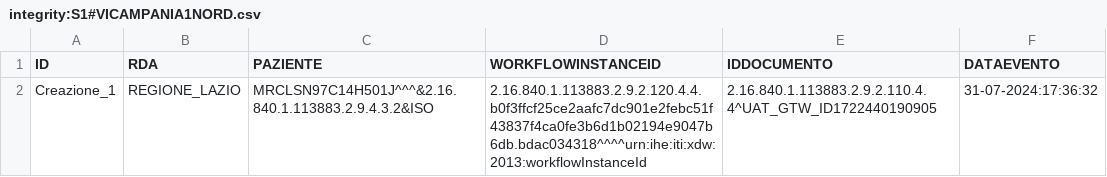
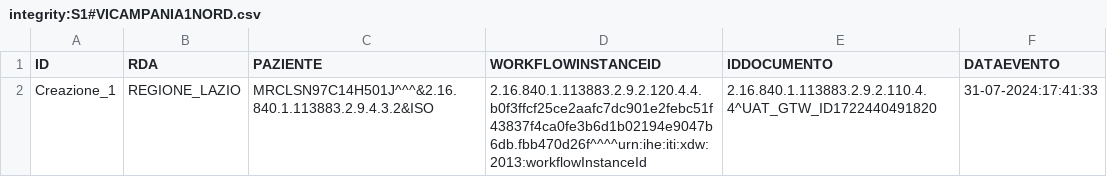
Before and after one commit to vincenzo-ingenito/test-repo-crash, a CSV file: REGIONE_CAMPANIA/ASL_NA_1_NORD/integrity:S1#VICAMPANIA1NORD.csv, drawn as a sheet.

Commit message:
Regione: REGIONE_CAMPANIA, ASL: ASL_NA_1_NORD, Issuer: integrity:S1#VICAMPANIA1NORD

```diff
--- a/REGIONE_CAMPANIA/ASL_NA_1_NORD/integrity:S1#VICAMPANIA1NORD.csv
+++ b/REGIONE_CAMPANIA/ASL_NA_1_NORD/integrity:S1#VICAMPANIA1NORD.csv
@@ -1,2 +1,2 @@
 ID,RDA,PAZIENTE,WORKFLOWINSTANCEID,IDDOCUMENTO,DATAEVENTO
-Creazione_1,REGIONE_LAZIO,MRCLSN97C14H501J^^^&2.16.840.1.113883.2.9.4.3.2&ISO,2.16.840.1.113883.2.9.2.120.4.4.b0f3ffcf25ce2aafc7dc901e2febc51f43837f4ca0fe3b6d1b02194e9047b6db.bdac034318^^^^urn:ihe:iti:xdw:2013:workflowInstanceId,2.16.840.1.113883.2.9.2.110.4.4^UAT_GTW_ID1722440190905,31-07-2024:17:36:32
+Creazione_1,REGIONE_LAZIO,MRCLSN97C14H501J^^^&2.16.840.1.113883.2.9.4.3.2&ISO,2.16.840.1.113883.2.9.2.120.4.4.b0f3ffcf25ce2aafc7dc901e2febc51f43837f4ca0fe3b6d1b02194e9047b6db.fbb470d26f^^^^urn:ihe:iti:xdw:2013:workflowInstanceId,2.16.840.1.113883.2.9.2.110.4.4^UAT_GTW_ID1722440491820,31-07-2024:17:41:33
```
